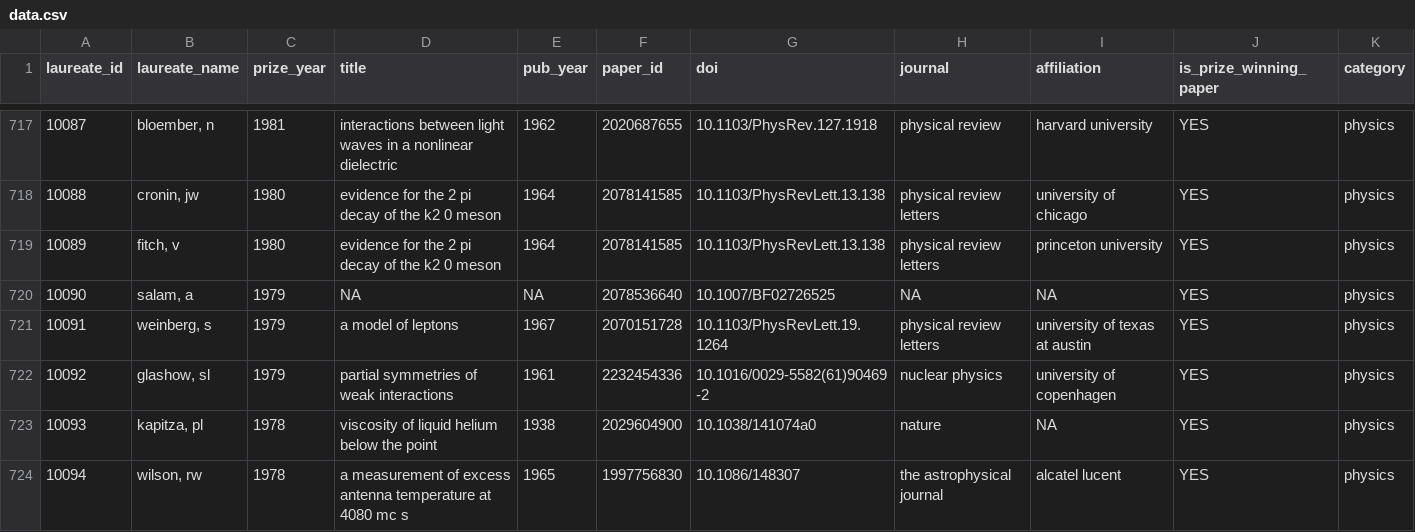
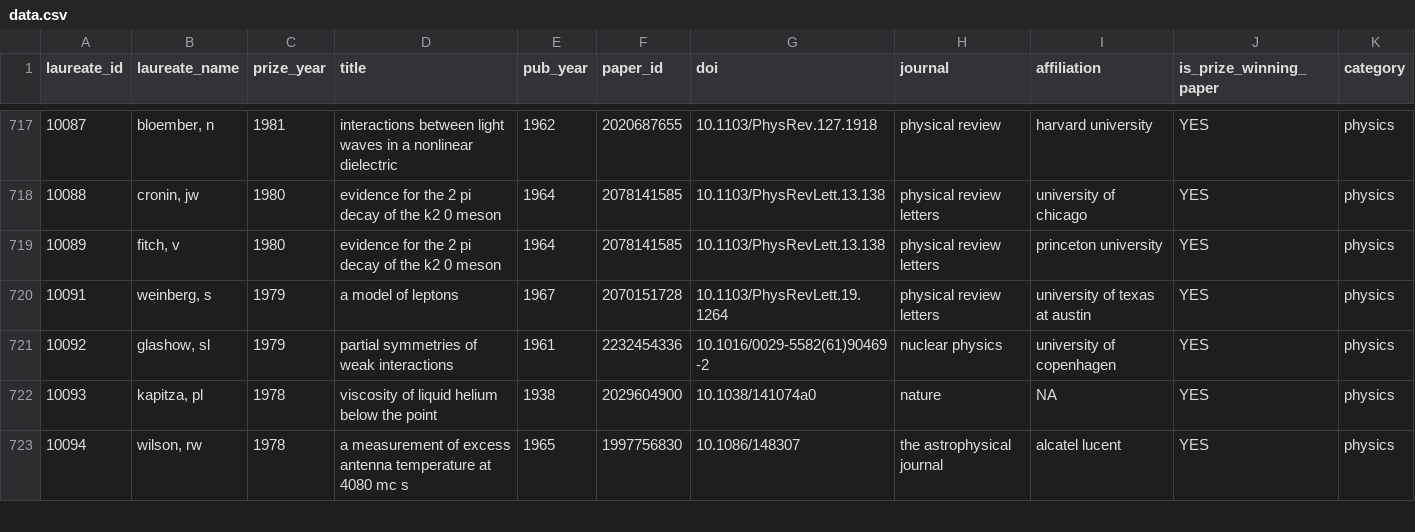
Before and after one commit to gkech/dataviz, a CSV file: pages/years2win/data.csv, drawn as a sheet; only a part is shown, gaps mark what is left out.

Commit message:
remove salam, no particular publication

```diff
--- a/pages/years2win/data.csv
+++ b/pages/years2win/data.csv
@@ -719,3 +719,2 @@ laureate_id,laureate_name,prize_year,title,pub_year,paper_id,doi,journal,affilia
 10089,"fitch, v",1980,evidence for the 2 pi decay of the k2 0 meson,1964,2078141585,10.1103/PhysRevLett.13.138,physical review letters,princeton university,YES,physics
-10090,"salam, a",1979,NA,NA,2078536640,10.1007/BF02726525,NA,NA,YES,physics
 10091,"weinberg, s",1979,a model of leptons,1967,2070151728,10.1103/PhysRevLett.19.1264,physical review letters,university of texas at austin,YES,physics
```
